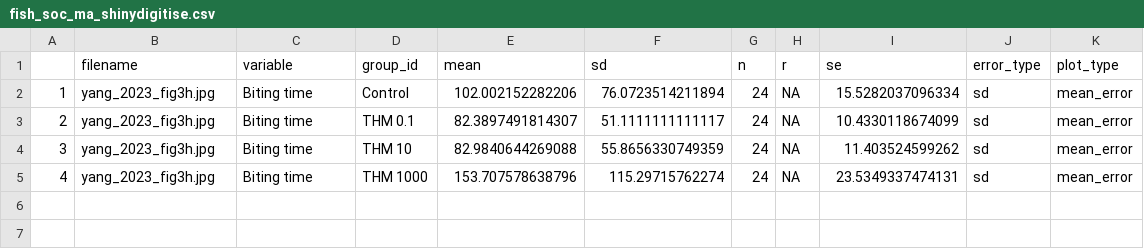
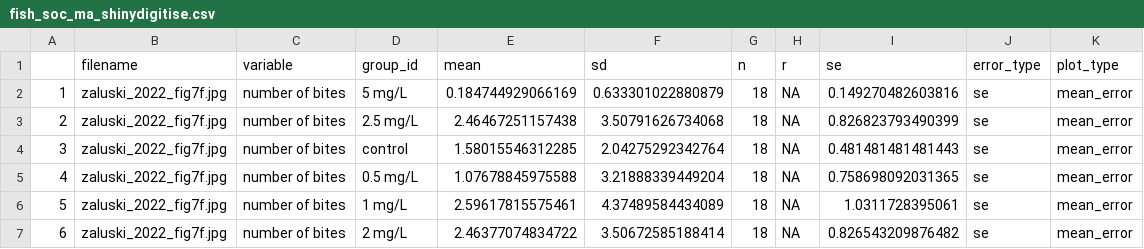
Before and after one commit to KyleMorrison99/fish_conspecific_behaviour_MA, a CSV file: fish_soc_ma_shinydigitise.csv, drawn as a sheet.

```diff
--- a/fish_soc_ma_shinydigitise.csv
+++ b/fish_soc_ma_shinydigitise.csv
@@ -1,5 +1,7 @@
 "","filename","variable","group_id","mean","sd","n","r","se","error_type","plot_type"
-"1","yang_2023_fig3h.jpg","Biting time","Control ",102.002152282206,76.0723514211894,24,NA,15.5282037096334,"sd","mean_error"
-"2","yang_2023_fig3h.jpg","Biting time","THM 0.1",82.3897491814307,51.1111111111117,24,NA,10.4330118674099,"sd","mean_error"
-"3","yang_2023_fig3h.jpg","Biting time","THM 10",82.9840644269088,55.8656330749359,24,NA,11.403524599262,"sd","mean_error"
-"4","yang_2023_fig3h.jpg","Biting time","THM 1000 ",153.707578638796,115.29715762274,24,NA,23.5349337474131,"sd","mean_error"
+"1","zaluski_2022_fig7f.jpg","number of bites ","5 mg/L",0.184744929066169,0.633301022880879,18,NA,0.149270482603816,"se","mean_error"
+"2","zaluski_2022_fig7f.jpg","number of bites ","2.5 mg/L",2.46467251157438,3.50791626734068,18,NA,0.826823793490399,"se","mean_error"
+"3","zaluski_2022_fig7f.jpg","number of bites ","control ",1.58015546312285,2.04275292342764,18,NA,0.481481481481443,"se","mean_error"
+"4","zaluski_2022_fig7f.jpg","number of bites ","0.5 mg/L",1.07678845975588,3.21888339449204,18,NA,0.758698092031365,"se","mean_error"
+"5","zaluski_2022_fig7f.jpg","number of bites ","1 mg/L",2.59617815575461,4.37489584434089,18,NA,1.0311728395061,"se","mean_error"
+"6","zaluski_2022_fig7f.jpg","number of bites ","2 mg/L",2.46377074834722,3.50672585188414,18,NA,0.826543209876482,"se","mean_error"
```
Also changed, not shown: 7 other files.
